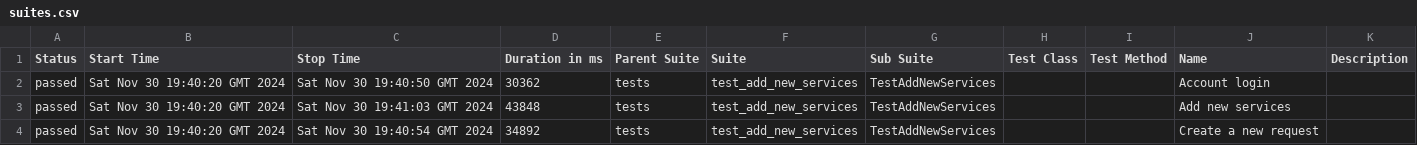
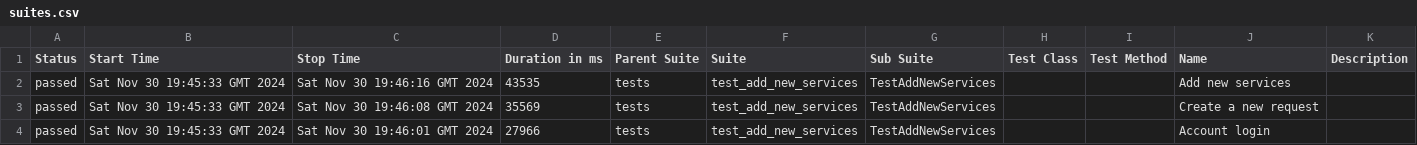
Before and after one commit to RuslanSR-dev/gh_ranner, a CSV file: data/suites.csv, drawn as a sheet.

```diff
--- a/data/suites.csv
+++ b/data/suites.csv
@@ -1,4 +1,4 @@
 "Status","Start Time","Stop Time","Duration in ms","Parent Suite","Suite","Sub Suite","Test Class","Test Method","Name","Description"
-"passed","Sat Nov 30 19:40:20 GMT 2024","Sat Nov 30 19:40:50 GMT 2024","30362","tests","test_add_new_services","TestAddNewServices","","","Account login",""
-"passed","Sat Nov 30 19:40:20 GMT 2024","Sat Nov 30 19:41:03 GMT 2024","43848","tests","test_add_new_services","TestAddNewServices","","","Add new services",""
-"passed","Sat Nov 30 19:40:20 GMT 2024","Sat Nov 30 19:40:54 GMT 2024","34892","tests","test_add_new_services","TestAddNewServices","","","Create a new request",""
+"passed","Sat Nov 30 19:45:33 GMT 2024","Sat Nov 30 19:46:16 GMT 2024","43535","tests","test_add_new_services","TestAddNewServices","","","Add new services",""
+"passed","Sat Nov 30 19:45:33 GMT 2024","Sat Nov 30 19:46:08 GMT 2024","35569","tests","test_add_new_services","TestAddNewServices","","","Create a new request",""
+"passed","Sat Nov 30 19:45:33 GMT 2024","Sat Nov 30 19:46:01 GMT 2024","27966","tests","test_add_new_services","TestAddNewServices","","","Account login",""
```
Also changed, not shown: 28 other files.
